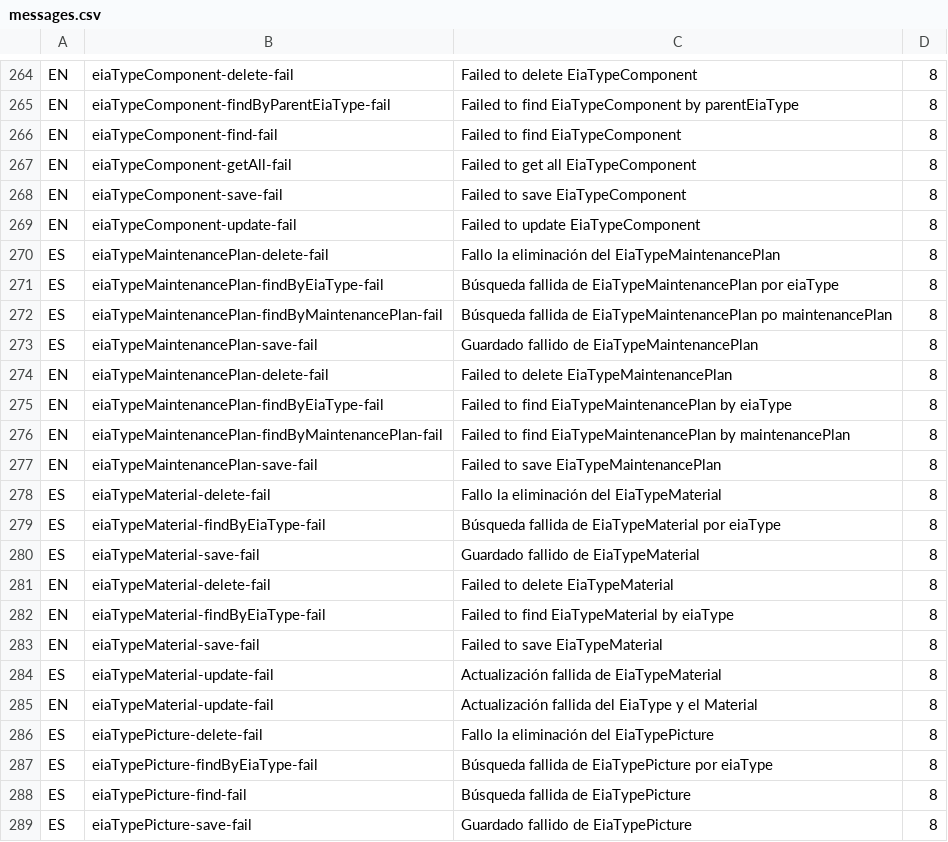
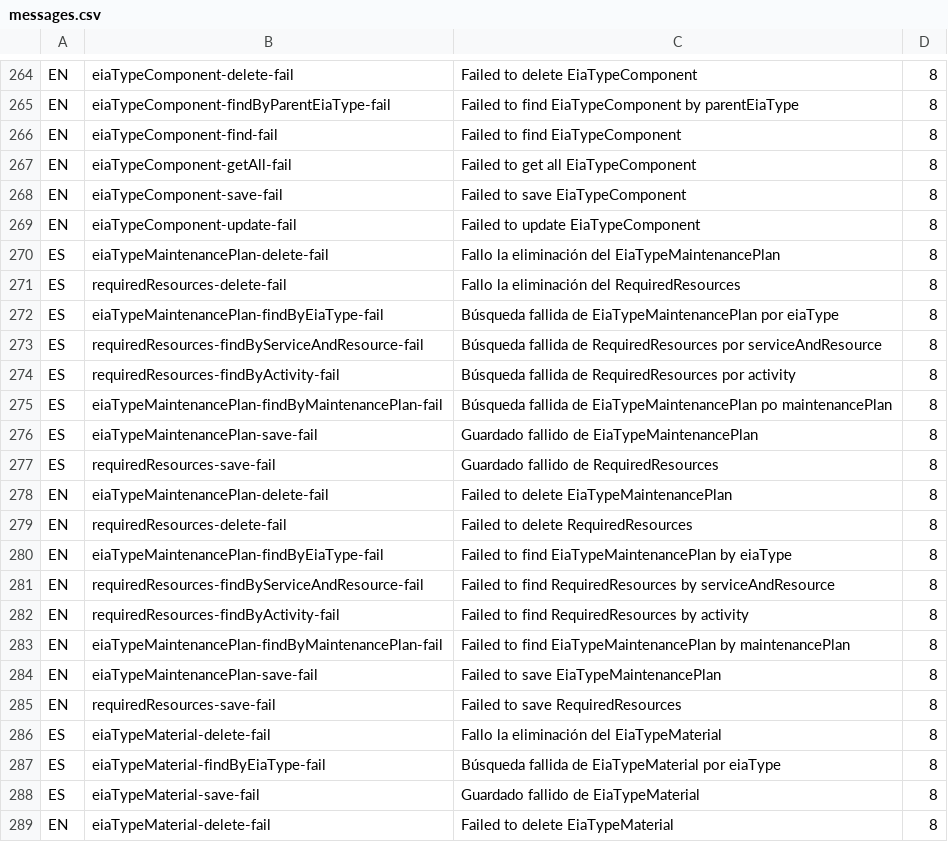
Before and after one commit to idbcgroup/GMH, a CSV file: ejb/src/main/resources/messages.csv, drawn as a sheet; only a part is shown, gaps mark what is left out; the shorter side is filled out with more unchanged rows; the diff names each change by its address in the sheet, - before the commit and + after, or states it on an @@ line.

Commit message:
Vistas, servicios, queries creados. Error al guardar un nuevo RequiredResource.

```diff
--- a/ejb/src/main/resources/messages.csv
+++ b/ejb/src/main/resources/messages.csv
+row 271: ES | requiredResources-delete-fail | Fallo la eliminación del RequiredResources | 8
+row 273: ES | requiredResources-findByServiceAndResource-fail | Búsqueda fallida de RequiredResources por serviceAndResource | 8
+row 274: ES | requiredResources-findByActivity-fail | Búsqueda fallida de RequiredResources por activity | 8
+row 277: ES | requiredResources-save-fail | Guardado fallido de RequiredResources | 8
+row 279: EN | requiredResources-delete-fail | Failed to delete RequiredResources | 8
+row 281: EN | requiredResources-findByServiceAndResource-fail | Failed to find RequiredResources by serviceAndResource | 8
+row 282: EN | requiredResources-findByActivity-fail | Failed to find RequiredResources by activity | 8
+row 285: EN | requiredResources-save-fail | Failed to save RequiredResources | 8
```
Also changed, not shown: ejb/src/main/resources/uistrings.csv, 20 other files.
